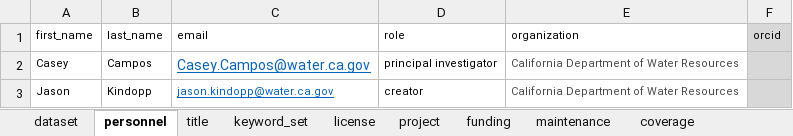
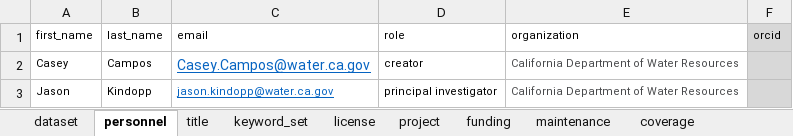
Before and after one commit to SRJPE/jpe-yuba-edi, an Excel workbook: data-raw/metadata/yuba_metadata.xlsx, sheet personnel, drawn as a sheet; values as stored, in another font and other column widths than the file's, no borders; the diff names each change by its address in the sheet, - before the commit and + after, or states it on an @@ line.

```diff
--- a/data-raw/metadata/yuba_metadata.xlsx (sheet personnel)
+++ b/data-raw/metadata/yuba_metadata.xlsx (sheet personnel)
-D2 (role): principal investigator
+D2 (role): creator
-D3 (role): creator
+D3 (role): principal investigator
```
Also changed, not shown: sheet coverage, data-raw/metadata/yuba_catch_metadata.xlsx, data-raw/metadata/yuba_recapture_metadata.xlsx, 13 other files.
